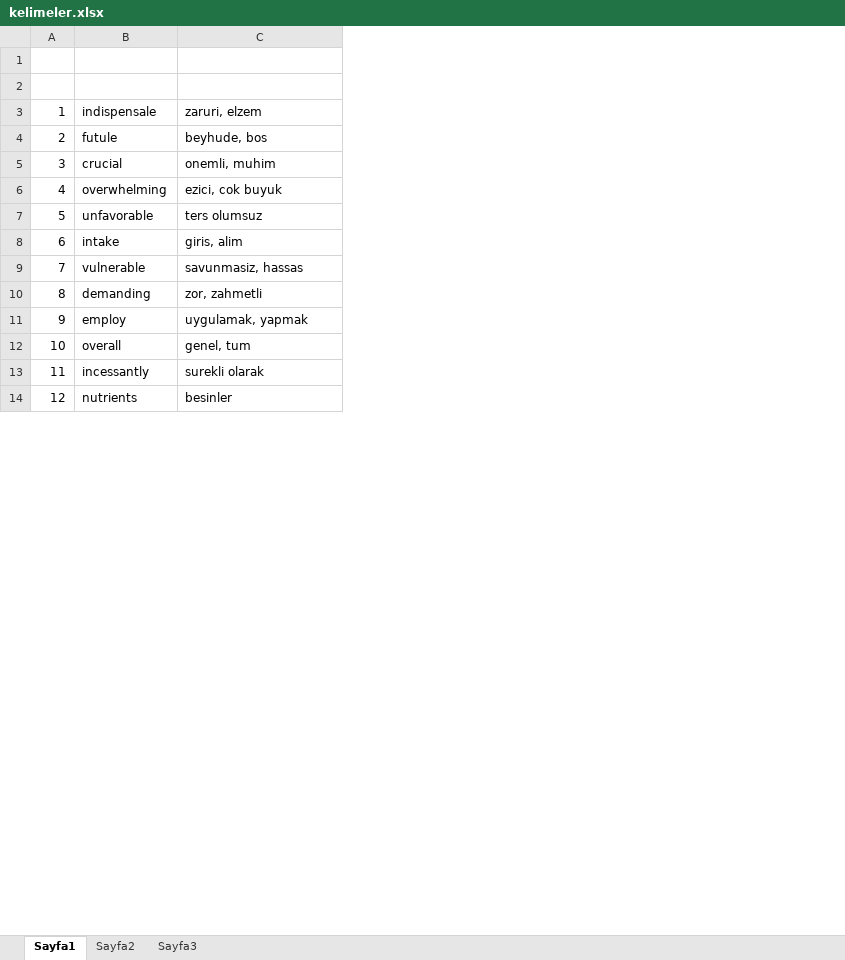
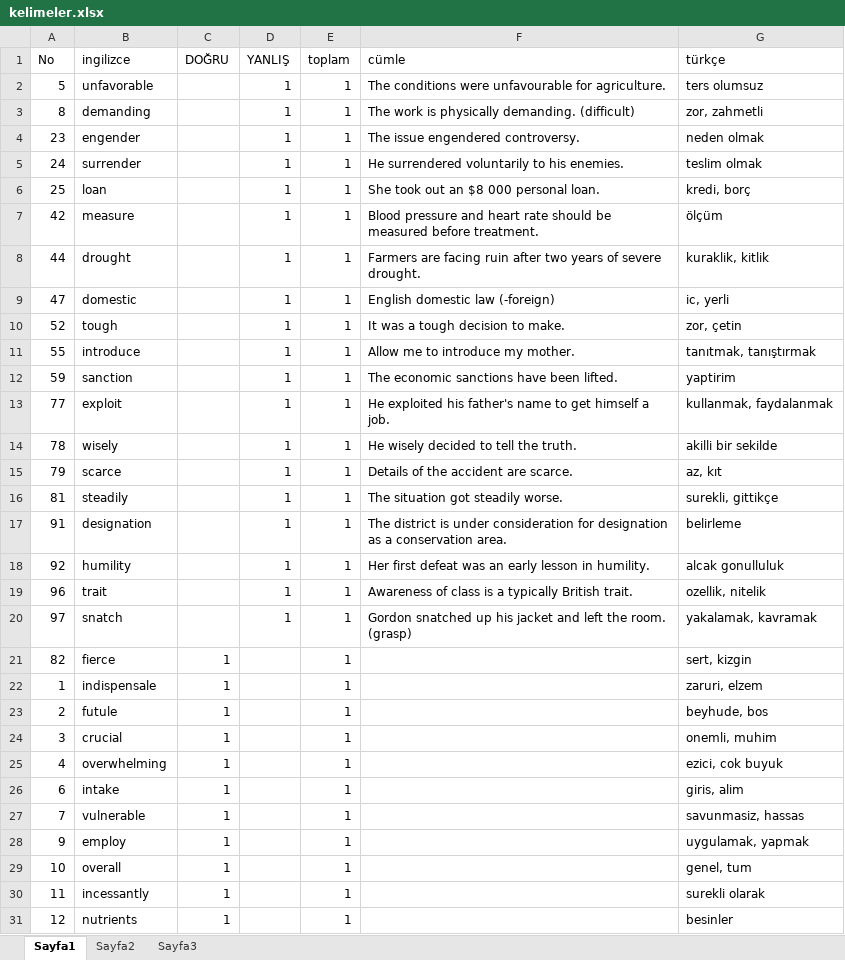
Before and after one commit to azim91/KelimeCalisma, an Excel workbook: kelimeler.xlsx, sheet Sayfa1, drawn as a sheet; only a part is shown; values as stored, in another font and other column widths than the file's, no cell formats; table styles not drawn; removed rows and columns are numbered as before the commit, all else as after; the diff covers the shown part only; the diff names each change by its address in the sheet, - before the commit and + after, or states it on an @@ line.

```diff
--- a/kelimeler.xlsx (sheet Sayfa1)
+++ b/kelimeler.xlsx (sheet Sayfa1)
+column C (DOĞRU), rows 22-31: all 1
+column D (YANLIŞ), row 2: 1
+column E (toplam), row 2: 1; rows 22-31: all 1
+column F (cümle), row 2: The conditions were unfavourable for agriculture.
-row 1: (empty)
+row 1: No | ingilizce | DOĞRU | YANLIŞ | toplam | cümle | türkçe
-row 2: (empty)
+row 2: 5 | unfavorable |  | 1 | 1 | The conditions were unfavourable for agriculture. | ters olumsuz
@@ row 10 moved to row 3: 8 @@
@@ row 25 moved to row 4: 23 @@
@@ row 26 moved to row 5: 24 @@
+row 6: 25 | loan |  | 1 | 1 | She took out an $8 000 personal loan. | kredi, borç
+row 7: 42 | measure |  | 1 | 1 | Blood pressure and heart rate should be measured before treatment. | ölçüm
+row 8: 44 | drought |  | 1 | 1 | Farmers are facing ruin after two years of severe drought. | kuraklik, kitlik
@@ row 49 moved to row 9: 47 @@
+row 10: 52 | tough |  | 1 | 1 | It was a tough decision to make. | zor, çetin
+row 11: 55 | introduce |  | 1 | 1 | Allow me to introduce my mother. | tanıtmak, tanıştırmak
@@ row 61 moved to row 12: 59 @@
@@ row 79 moved to row 13: 77 @@
@@ row 80 moved to row 14: 78 @@
+row 15: 79 | scarce |  | 1 | 1 | Details of the accident are scarce. | az, kıt
+row 16: 81 | steadily |  | 1 | 1 | The situation got steadily worse. | surekli, gittikçe
@@ row 93 moved to row 17: 91 @@
+row 18: 92 | humility |  | 1 | 1 | Her first defeat was an early lesson in humility. | alcak gonulluluk
@@ row 98 moved to row 19: 96 @@
@@ row 99 moved to row 20: 97 @@
@@ row 84 moved to row 21: 82 @@
-row 7: 5 | unfavorable | ters olumsuz
```
Also changed, not shown: 163 added rows, 8 removed rows and 3 edited cells elsewhere in this sheet, cell formats, 1 other file.
